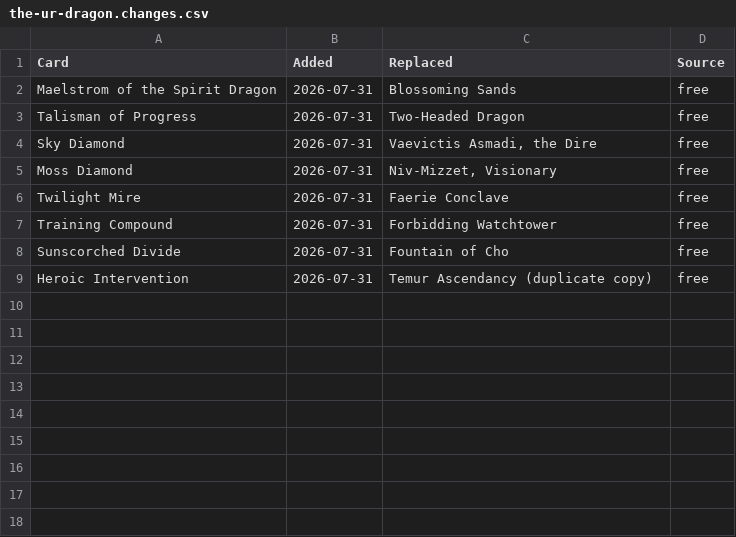
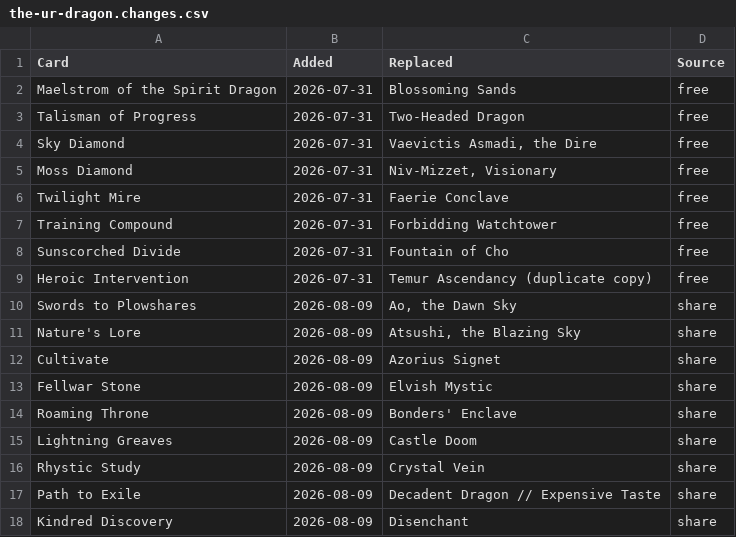
Before and after one commit to bmfrench89/MTGDeckBuilder, a CSV file: data/decks/the-ur-dragon.changes.csv, drawn as a sheet.

Commit message:
Deck edits from the hosted app

```diff
--- a/data/decks/the-ur-dragon.changes.csv
+++ b/data/decks/the-ur-dragon.changes.csv
@@ -9 +9,10 @@ Sunscorched Divide,2026-07-31,Fountain of Cho,free
 Heroic Intervention,2026-07-31,Temur Ascendancy (duplicate copy),free
+Swords to Plowshares,2026-08-09,"Ao, the Dawn Sky",share
+Nature's Lore,2026-08-09,"Atsushi, the Blazing Sky",share
+Cultivate,2026-08-09,Azorius Signet,share
+Fellwar Stone,2026-08-09,Elvish Mystic,share
+Roaming Throne,2026-08-09,Bonders' Enclave,share
+Lightning Greaves,2026-08-09,Castle Doom,share
+Rhystic Study,2026-08-09,Crystal Vein,share
+Path to Exile,2026-08-09,Decadent Dragon // Expensive Taste,share
+Kindred Discovery,2026-08-09,Disenchant,share
```
Also changed, not shown: 4 other files.
